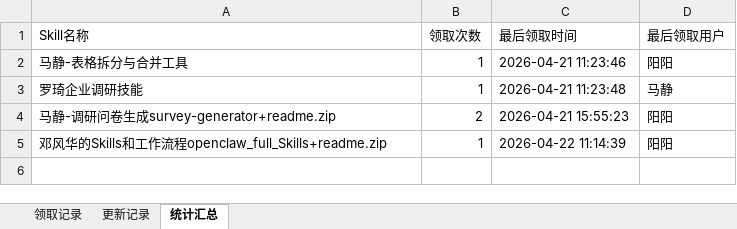
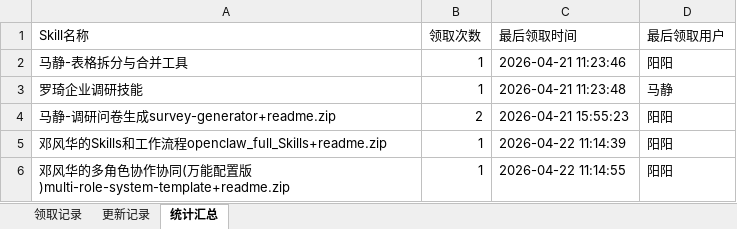
Before and after one commit to Yangyang0207/skill-library, an Excel workbook: data/skill_usage_log.xlsx, sheet 统计汇总, drawn as a sheet; values as stored, in another font and other column widths than the file's, no borders; the diff names each change by its address in the sheet, - before the commit and + after, or states it on an @@ line.

Commit message:
[领取] 阳阳 领取/更新了《邓风华的多角色协作协同(万能配置版)multi-role-system-template+readme.zip》

```diff
--- a/data/skill_usage_log.xlsx (sheet 统计汇总)
+++ b/data/skill_usage_log.xlsx (sheet 统计汇总)
+row 6: 邓风华的多角色协作协同(万能配置版)multi-role-system-template+readme.zip | 1 | 2026-04-22 11:14:55 | 阳阳
```
Also changed, not shown: sheet 领取记录.
